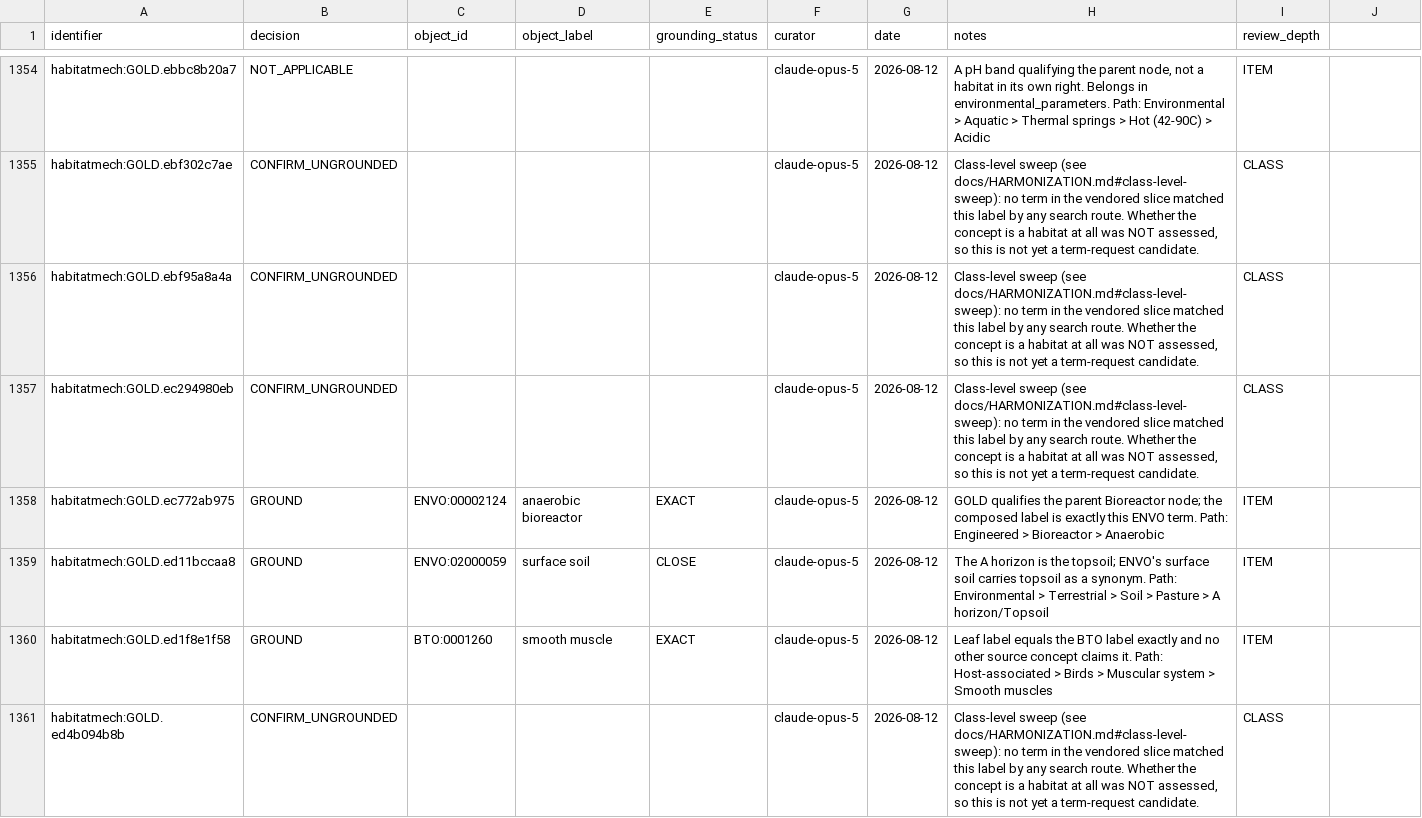
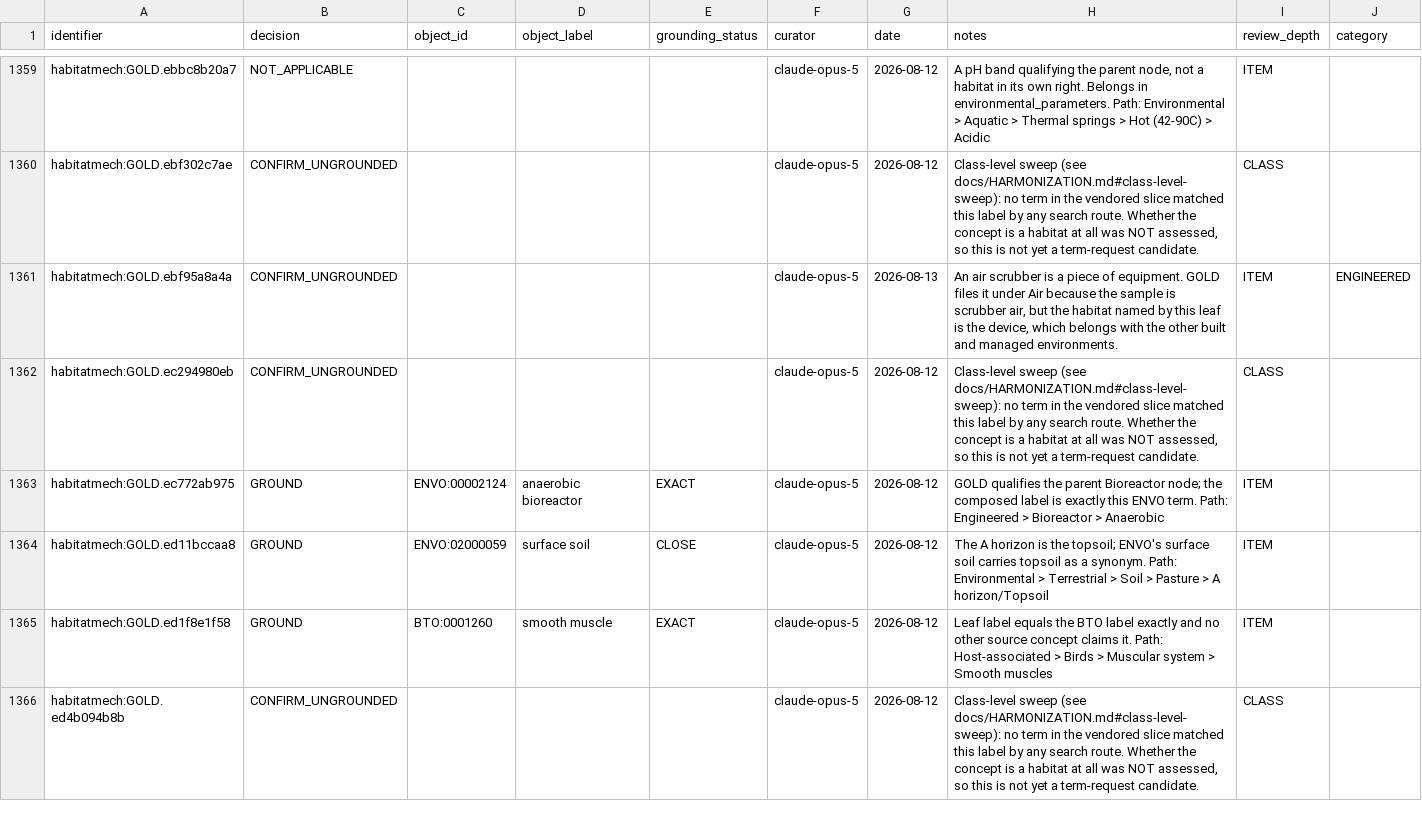
Before and after one commit to CultureBotAI/HabitatMech, a TSV file: curation/decisions.tsv, drawn as a sheet; only a part is shown, gaps mark what is left out; the diff covers the shown part only.

Commit message:
Verify upstream mapping labels, and fix the AIR category (#39)
Reported: the AIR category page has terms that do not belong. Two separate
defects — grounding is independent of category membership.

GROUNDING. "Indoor Air" was grounded to ENVO:01000855 and shown as "area of
mixed forest"; "Outdoor Air" to ENVO:01000829, "water vapour saturated air".
Both came from kg-microbe's isolation-source table, which names a target id AND
the label it believes that id has — and for 14 of its 246 checkable rows those
disagree. Six are a different concept entirely, including Nectar -> cadmium
sulfate and Mushroom -> ginkgo tree.

Curation decisions have been label-verified since the decisions layer existed,
precisely so a plausible-looking wrong CURIE cannot reach a record. The upstream
table was trusted without the same check, so exactly that got through — and
propagated, because five more AIR records inherited the mis-grounded "Indoor
Air" as their parent. The seeder now applies the same verification to the
mapping table and drops a concept to ungrounded when the label disagrees;
7 groundings rejected. Indoor Air, Outdoor Air and Indoor have no term in the
vendored slice, so they are curated CONFIRM_UNGROUNDED and become term requests.

Reported upstream as Knowledge-Graph-Hub/kg-microbe#777, where the root cause is
that the validator's _row_is_trusted skips rows marked confidence:high or
semapv:ManualMappingCuration — which is what 10 of the 14 wrong rows are marked
as. This change is a workaround; the ids are still wrong upstream.

CATEGORY. GOLD's Air branch collects air SAMPLES, so a leaf naming where the air
was sampled ("Cattle barn") is still an air habitat; a leaf naming a different
material or object is not. Air scrubber, its Biofilm, and Dust are now
ENGINEERED. A blanket rule was measured and rejected: taking the category from
the matched term instead of GOLD's path would move 90 marine and lake sediments
out of AQUATIC. Category is a per-record curation override instead.

AIR: 10 records -> 7, all of them air. Category pages now show the source path,
because a record's label is only the last step of it.

117 tests, 3218 records validate, corpus reproduces exactly, site in step.

```diff
--- a/curation/decisions.tsv
+++ b/curation/decisions.tsv
@@ -1 +1 @@
-identifier	decision	object_id	object_label	grounding_status	curator	date	notes	review_depth
+identifier	decision	object_id	object_label	grounding_status	curator	date	notes	review_depth	category
@@ -1356 +1361 @@ habitatmech:GOLD.ebf302c7ae	CONFIRM_UNGROUNDED				claude-opus-5	2026-08-12	Class
-habitatmech:GOLD.ebf95a8a4a	CONFIRM_UNGROUNDED				claude-opus-5	2026-08-12	Class-level sweep (see docs/HARMONIZATION.md#class-level-sweep): no term in the vendored slice matched this label by any search route. Whether the concept is a habitat at all was NOT assessed, so this is not yet a term-request candidate.	CLASS
+habitatmech:GOLD.ebf95a8a4a	CONFIRM_UNGROUNDED				claude-opus-5	2026-08-13	An air scrubber is a piece of equipment. GOLD files it under Air because the sample is scrubber air, but the habitat named by this leaf is the device, which belongs with the other built and managed environments.	ITEM	ENGINEERED
```
Also changed, not shown: 5 added rows elsewhere in this file, data/habitats/PATHS.tsv, 47 other files.
